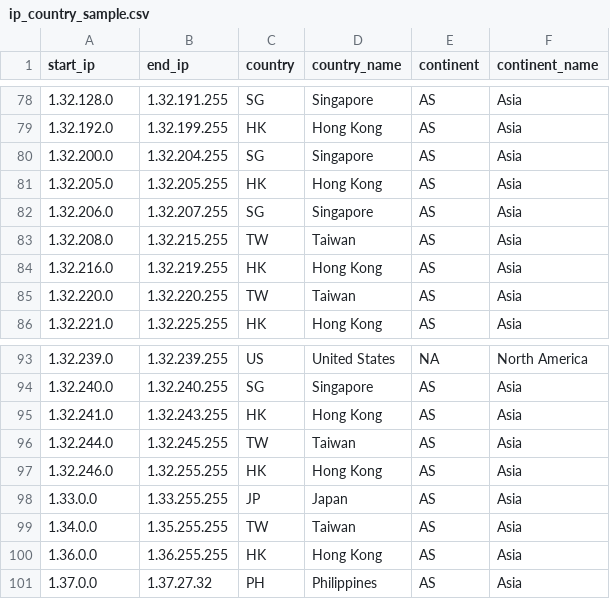
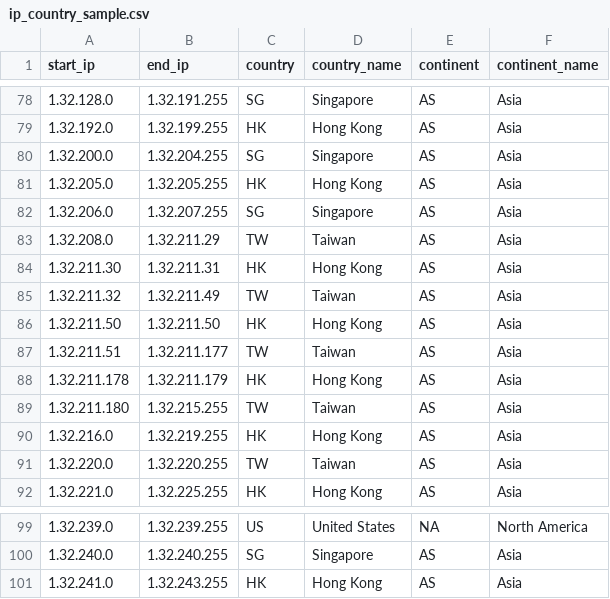
Before and after one commit to ipinfo/sample-database, a CSV file: IP to Country/ip_country_sample.csv, drawn as a sheet; only a part is shown, gaps mark what is left out.

```diff
--- a/IP to Country/ip_country_sample.csv
+++ b/IP to Country/ip_country_sample.csv
@@ -82,3 +82,9 @@ start_ip,end_ip,country,country_name,continent,continent_name
 1.32.206.0,1.32.207.255,SG,Singapore,AS,Asia
-1.32.208.0,1.32.215.255,TW,Taiwan,AS,Asia
+1.32.208.0,1.32.211.29,TW,Taiwan,AS,Asia
+1.32.211.30,1.32.211.31,HK,Hong Kong,AS,Asia
+1.32.211.32,1.32.211.49,TW,Taiwan,AS,Asia
+1.32.211.50,1.32.211.50,HK,Hong Kong,AS,Asia
+1.32.211.51,1.32.211.177,TW,Taiwan,AS,Asia
+1.32.211.178,1.32.211.179,HK,Hong Kong,AS,Asia
+1.32.211.180,1.32.215.255,TW,Taiwan,AS,Asia
 1.32.216.0,1.32.219.255,HK,Hong Kong,AS,Asia
@@ -95,7 +101 @@ start_ip,end_ip,country,country_name,continent,continent_name
 1.32.241.0,1.32.243.255,HK,Hong Kong,AS,Asia
-1.32.244.0,1.32.245.255,TW,Taiwan,AS,Asia
-1.32.246.0,1.32.255.255,HK,Hong Kong,AS,Asia
-1.33.0.0,1.33.255.255,JP,Japan,AS,Asia
-1.34.0.0,1.35.255.255,TW,Taiwan,AS,Asia
-1.36.0.0,1.36.255.255,HK,Hong Kong,AS,Asia
-1.37.0.0,1.37.27.32,PH,Philippines,AS,Asia
```
Also changed, not shown: IP to Mobile Carrier/ip_carrier_sample.csv, IP to Mobile Carrier/ipinfo_carrier_sample.csv, 26 other files.
